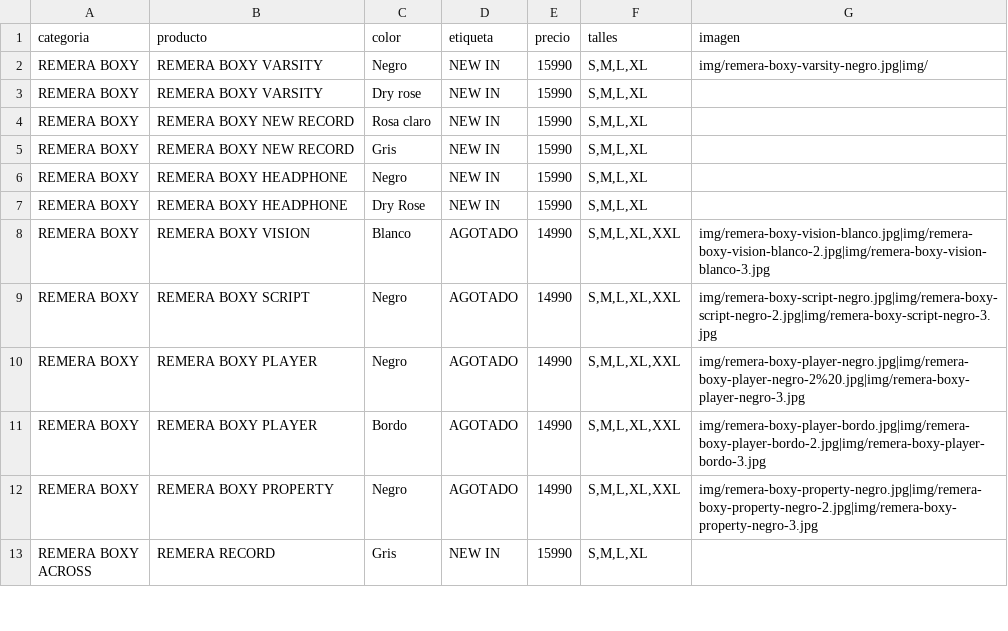
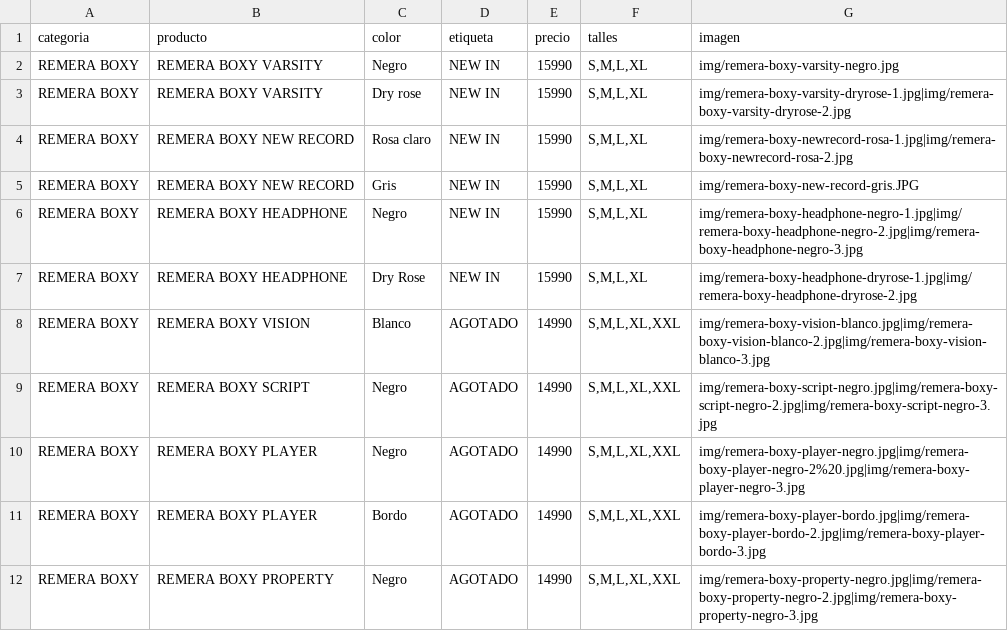
Before and after one commit to catalogobambaclub/Catalogo-Bamba-Club, a CSV file: productos.csv, drawn as a sheet; only a part is shown; the shorter side is filled out with more unchanged rows; the diff covers the shown part only.

```diff
--- a/productos.csv
+++ b/productos.csv
@@ -1,8 +1,8 @@
 categoria,producto,color,etiqueta,precio,talles,imagen
-REMERA BOXY,REMERA BOXY VARSITY,Negro,NEW IN,15990,"S,M,L,XL",img/remera-boxy-varsity-negro.jpg|img/
-REMERA BOXY,REMERA BOXY VARSITY,Dry rose,NEW IN,15990,"S,M,L,XL",
-REMERA BOXY,REMERA BOXY NEW RECORD,Rosa claro,NEW IN,15990,"S,M,L,XL",
-REMERA BOXY,REMERA BOXY NEW RECORD,Gris,NEW IN,15990,"S,M,L,XL",
-REMERA BOXY,REMERA BOXY HEADPHONE,Negro,NEW IN,15990,"S,M,L,XL",
-REMERA BOXY,REMERA BOXY HEADPHONE,Dry Rose,NEW IN,15990,"S,M,L,XL",
+REMERA BOXY,REMERA BOXY VARSITY,Negro,NEW IN,15990,"S,M,L,XL",img/remera-boxy-varsity-negro.jpg
+REMERA BOXY,REMERA BOXY VARSITY,Dry rose,NEW IN,15990,"S,M,L,XL",img/remera-boxy-varsity-dryrose-1.jpg|img/remera-boxy-varsity-dryrose-2.jpg
+REMERA BOXY,REMERA BOXY NEW RECORD,Rosa claro,NEW IN,15990,"S,M,L,XL",img/remera-boxy-newrecord-rosa-1.jpg|img/remera-boxy-newrecord-rosa-2.jpg
+REMERA BOXY,REMERA BOXY NEW RECORD,Gris,NEW IN,15990,"S,M,L,XL",img/remera-boxy-new-record-gris.JPG
+REMERA BOXY,REMERA BOXY HEADPHONE,Negro,NEW IN,15990,"S,M,L,XL",img/remera-boxy-headphone-negro-1.jpg|img/remera-boxy-headphone-negro-2.jpg|img/remera-boxy-headphone-negro-3.jpg
+REMERA BOXY,REMERA BOXY HEADPHONE,Dry Rose,NEW IN,15990,"S,M,L,XL",img/remera-boxy-headphone-dryrose-1.jpg|img/remera-boxy-headphone-dryrose-2.jpg
 REMERA BOXY,REMERA BOXY VISION,Blanco,AGOTADO,14990,"S,M,L,XL,XXL",img/remera-boxy-vision-blanco.jpg|img/remera-boxy-vision-blanco-2.jpg|img/remera-boxy-vision-blanco-3.jpg
```
Also changed, not shown: 20 edited cells elsewhere in this file.
